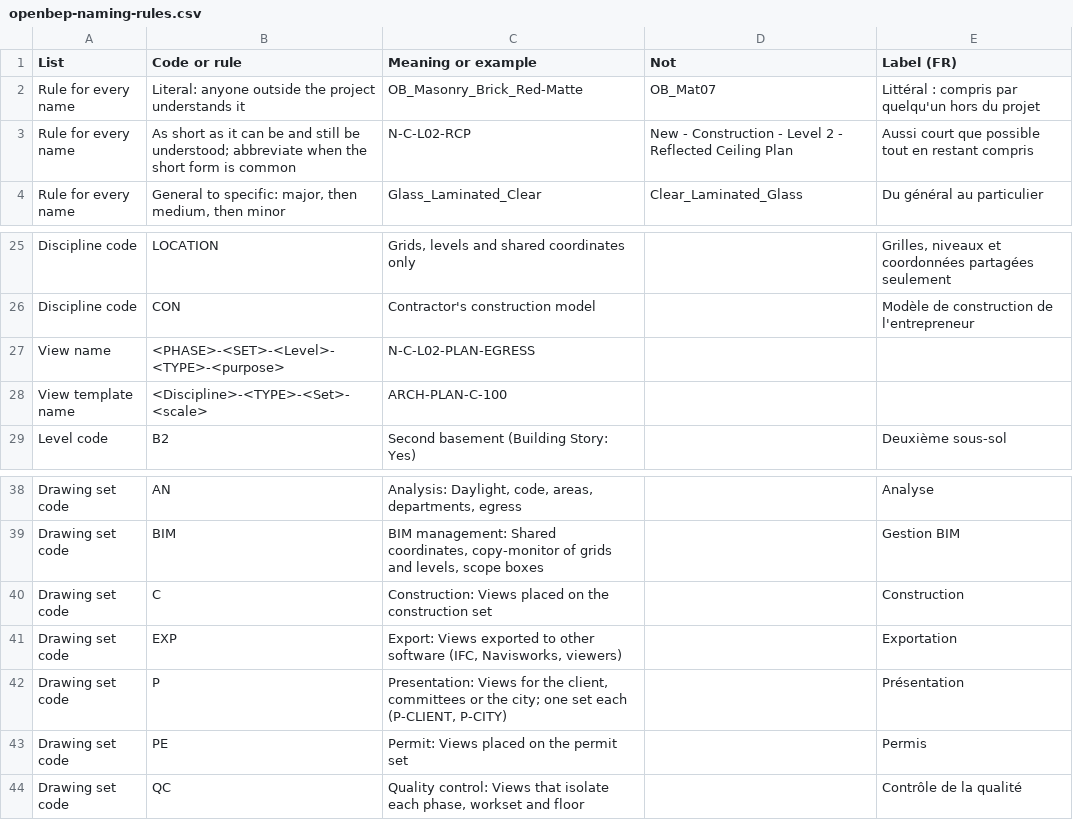
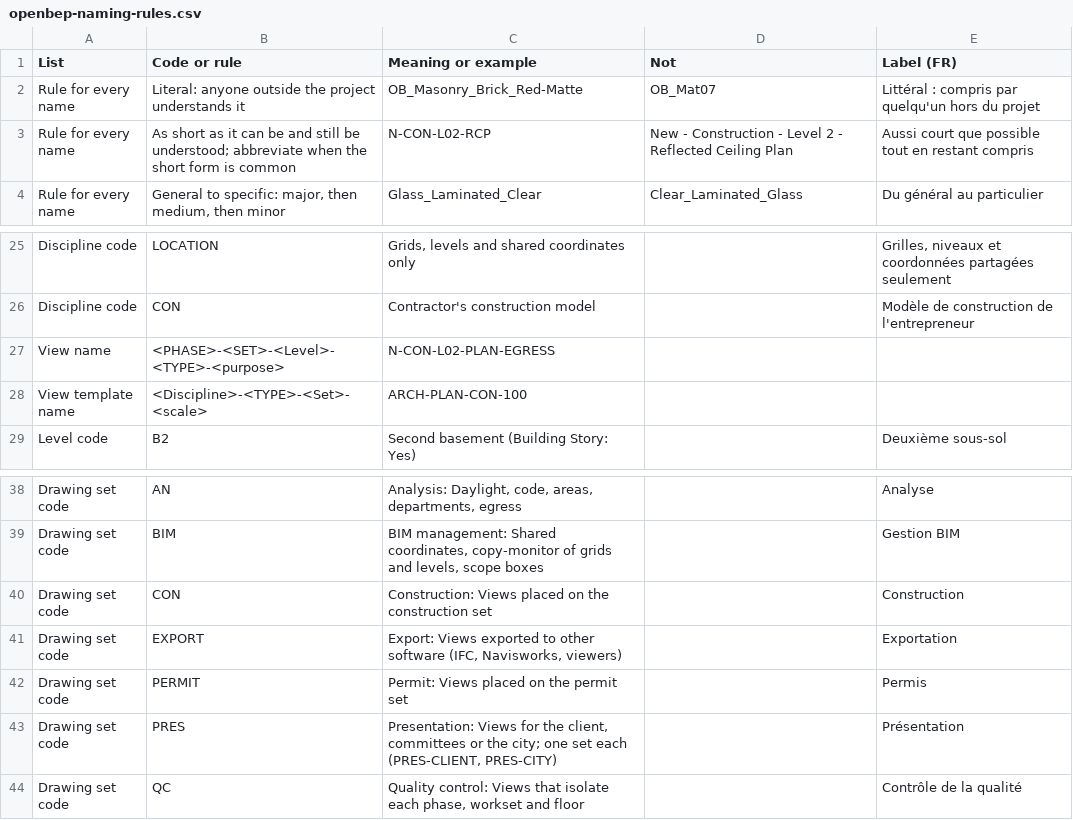
Before and after one commit to SamuelAB/openbep, a CSV file: names/openbep-naming-rules.csv, drawn as a sheet; only a part is shown, gaps mark what is left out.

```diff
--- a/names/openbep-naming-rules.csv
+++ b/names/openbep-naming-rules.csv
@@ -2,3 +2,3 @@
 Rule for every name,Literal: anyone outside the project understands it,OB_Masonry_Brick_Red-Matte,OB_Mat07,Littéral : compris par quelqu'un hors du projet
-Rule for every name,As short as it can be and still be understood; abbreviate when the short form is common,N-C-L02-RCP,New - Construction - Level 2 - Reflected Ceiling Plan,Aussi court que possible tout en restant compris
+Rule for every name,As short as it can be and still be understood; abbreviate when the short form is common,N-CON-L02-RCP,New - Construction - Level 2 - Reflected Ceiling Plan,Aussi court que possible tout en restant compris
 Rule for every name,"General to specific: major, then medium, then minor",Glass_Laminated_Clear,Clear_Laminated_Glass,Du général au particulier
@@ -26,4 +26,4 @@ Discipline code,LOCATION,"Grids, levels and shared coordinates only",,"Grilles,
 Discipline code,CON,Contractor's construction model,,Modèle de construction de l'entrepreneur
-View name,<PHASE>-<SET>-<Level>-<TYPE>-<purpose>,N-C-L02-PLAN-EGRESS,,
-View template name,<Discipline>-<TYPE>-<Set>-<scale>,ARCH-PLAN-C-100,,
+View name,<PHASE>-<SET>-<Level>-<TYPE>-<purpose>,N-CON-L02-PLAN-EGRESS,,
+View template name,<Discipline>-<TYPE>-<Set>-<scale>,ARCH-PLAN-CON-100,,
 Level code,B2,Second basement (Building Story: Yes),,Deuxième sous-sol
@@ -39,6 +39,6 @@ Drawing set code,AN,"Analysis: Daylight, code, areas, departments, egress",,Anal
 Drawing set code,BIM,"BIM management: Shared coordinates, copy-monitor of grids and levels, scope boxes",,Gestion BIM
-Drawing set code,C,Construction: Views placed on the construction set,,Construction
-Drawing set code,EXP,"Export: Views exported to other software (IFC, Navisworks, viewers)",,Exportation
-Drawing set code,P,"Presentation: Views for the client, committees or the city; one set each (P-CLIENT, P-CITY)",,Présentation
-Drawing set code,PE,Permit: Views placed on the permit set,,Permis
+Drawing set code,CON,Construction: Views placed on the construction set,,Construction
+Drawing set code,EXPORT,"Export: Views exported to other software (IFC, Navisworks, viewers)",,Exportation
+Drawing set code,PERMIT,Permit: Views placed on the permit set,,Permis
+Drawing set code,PRES,"Presentation: Views for the client, committees or the city; one set each (PRES-CLIENT, PRES-CITY)",,Présentation
 Drawing set code,QC,"Quality control: Views that isolate each phase, workset and floor",,Contrôle de la qualité
```
Also changed, not shown: 4 other files.
